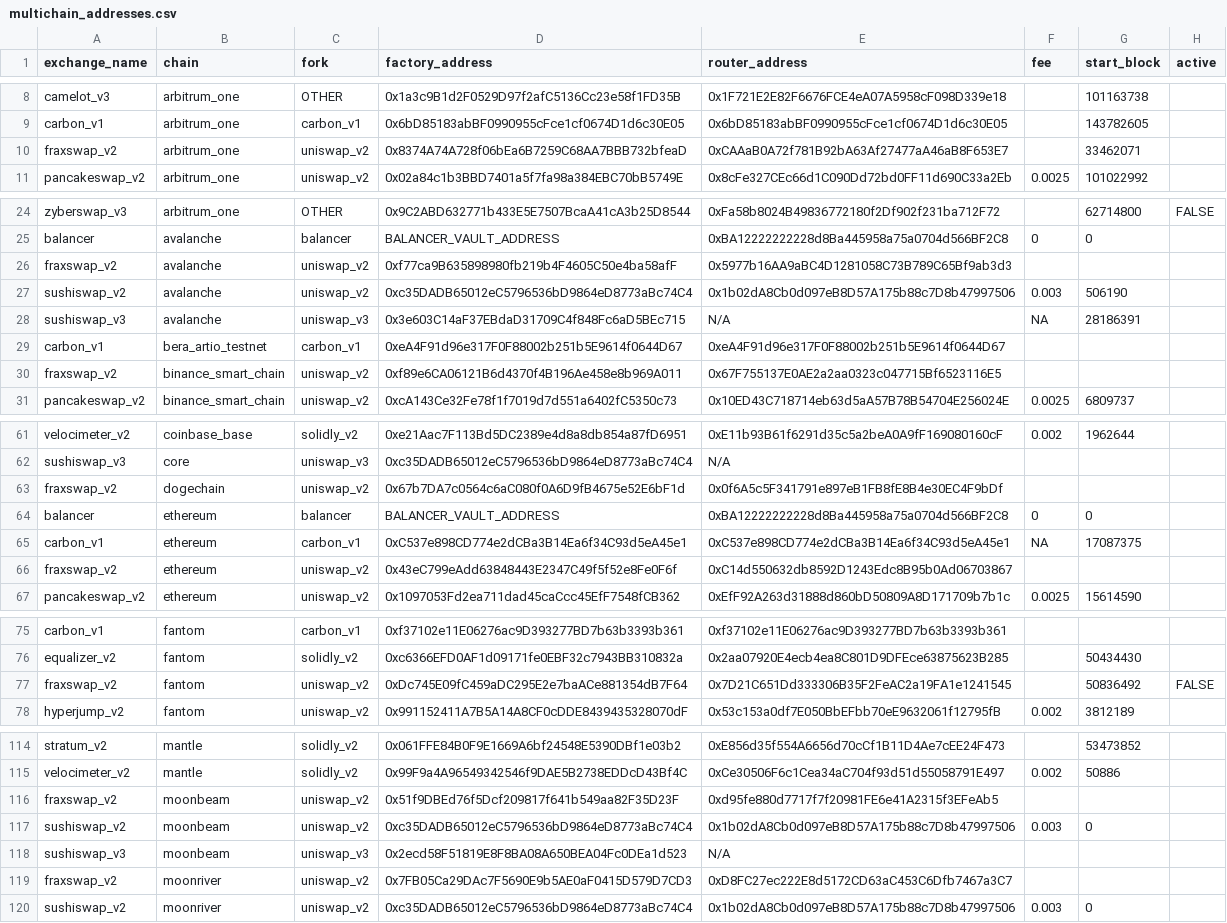
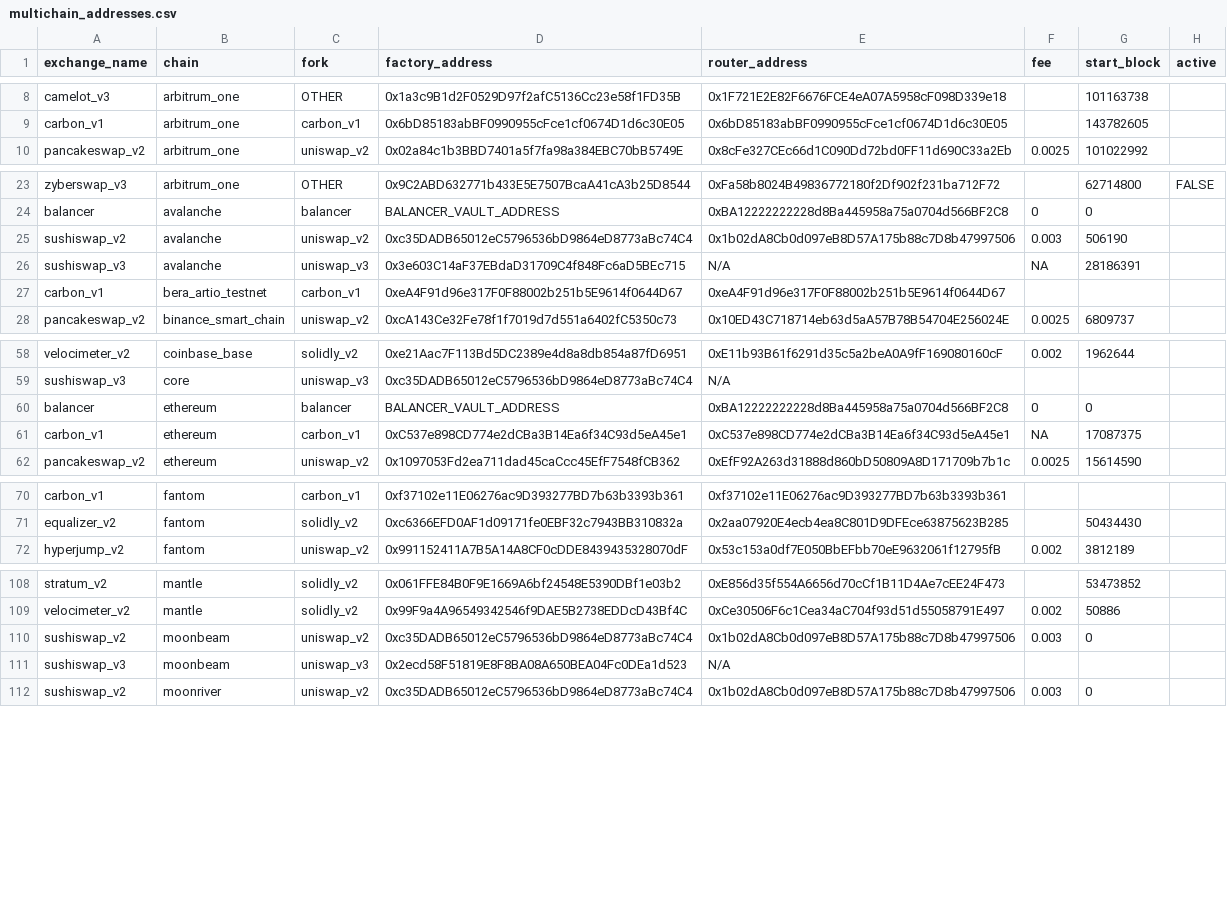
Before and after one commit to bancorprotocol/fastlane-bot, a CSV file: fastlane_bot/data/multichain_addresses.csv, drawn as a sheet; only a part is shown, gaps mark what is left out; the diff covers the shown part only.

Commit message:
Removed fraxswap - not yet supported

```diff
--- a/fastlane_bot/data/multichain_addresses.csv
+++ b/fastlane_bot/data/multichain_addresses.csv
@@ -9,3 +9,2 @@ camelot_v3,arbitrum_one,OTHER,0x1a3c9B1d2F0529D97f2afC5136Cc23e58f1FD35B,0x1F721
 carbon_v1,arbitrum_one,carbon_v1,0x6bD85183abBF0990955cFce1cf0674D1d6c30E05,0x6bD85183abBF0990955cFce1cf0674D1d6c30E05,,143782605,
-fraxswap_v2,arbitrum_one,uniswap_v2,0x8374A74A728f06bEa6B7259C68AA7BBB732bfeaD,0xCAAaB0A72f781B92bA63Af27477aA46aB8F653E7,,33462071,
 pancakeswap_v2,arbitrum_one,uniswap_v2,0x02a84c1b3BBD7401a5f7fa98a384EBC70bB5749E,0x8cFe327CEc66d1C090Dd72bd0FF11d690C33a2Eb,0.0025,101022992,
@@ -25,3 +24,2 @@ zyberswap_v3,arbitrum_one,OTHER,0x9C2ABD632771b433E5E7507BcaA41cA3b25D8544,0xFa5
 balancer,avalanche,balancer,BALANCER_VAULT_ADDRESS,0xBA12222222228d8Ba445958a75a0704d566BF2C8,0,0,
-fraxswap_v2,avalanche,uniswap_v2,0xf77ca9B635898980fb219b4F4605C50e4ba58afF,0x5977b16AA9aBC4D1281058C73B789C65Bf9ab3d3,,,
 sushiswap_v2,avalanche,uniswap_v2,0xc35DADB65012eC5796536bD9864eD8773aBc74C4,0x1b02dA8Cb0d097eB8D57A175b88c7D8b47997506,0.003,506190,
@@ -29,3 +27,2 @@ sushiswap_v3,avalanche,uniswap_v3,0x3e603C14aF37EBdaD31709C4f848Fc6aD5BEc715,N/A
 carbon_v1,bera_artio_testnet,carbon_v1,0xeA4F91d96e317F0F88002b251b5E9614f0644D67,0xeA4F91d96e317F0F88002b251b5E9614f0644D67,,,
-fraxswap_v2,binance_smart_chain,uniswap_v2,0xf89e6CA06121B6d4370f4B196Ae458e8b969A011,0x67F755137E0AE2a2aa0323c047715Bf6523116E5,,,
 pancakeswap_v2,binance_smart_chain,uniswap_v2,0xcA143Ce32Fe78f1f7019d7d551a6402fC5350c73,0x10ED43C718714eb63d5aA57B78B54704E256024E,0.0025,6809737,
@@ -62,6 +59,4 @@ velocimeter_v2,coinbase_base,solidly_v2,0xe21Aac7F113Bd5DC2389e4d8a8db854a87fD69
 sushiswap_v3,core,uniswap_v3,0xc35DADB65012eC5796536bD9864eD8773aBc74C4,N/A,,,
-fraxswap_v2,dogechain,uniswap_v2,0x67b7DA7c0564c6aC080f0A6D9fB4675e52E6bF1d,0x0f6A5c5F341791e897eB1FB8fE8B4e30EC4F9bDf,,,
 balancer,ethereum,balancer,BALANCER_VAULT_ADDRESS,0xBA12222222228d8Ba445958a75a0704d566BF2C8,0,0,
 carbon_v1,ethereum,carbon_v1,0xC537e898CD774e2dCBa3B14Ea6f34C93d5eA45e1,0xC537e898CD774e2dCBa3B14Ea6f34C93d5eA45e1,NA,17087375,
-fraxswap_v2,ethereum,uniswap_v2,0x43eC799eAdd63848443E2347C49f5f52e8Fe0F6f,0xC14d550632db8592D1243Edc8B95b0Ad06703867,,,
 pancakeswap_v2,ethereum,uniswap_v2,0x1097053Fd2ea711dad45caCcc45EfF7548fCB362,0xEfF92A263d31888d860bD50809A8D171709b7b1c,0.0025,15614590,
@@ -76,3 +71,2 @@ carbon_v1,fantom,carbon_v1,0xf37102e11E06276ac9D393277BD7b63b3393b361,0xf37102e1
 equalizer_v2,fantom,solidly_v2,0xc6366EFD0AF1d09171fe0EBF32c7943BB310832a,0x2aa07920E4ecb4ea8C801D9DFEce63875623B285,,50434430,
-fraxswap_v2,fantom,uniswap_v2,0xDc745E09fC459aDC295E2e7baACe881354dB7F64,0x7D21C651Dd333306B35F2FeAC2a19FA1e1241545,,50836492,FALSE
 hyperjump_v2,fantom,uniswap_v2,0x991152411A7B5A14A8CF0cDDE8439435328070dF,0x53c153a0df7E050BbEFbb70eE9632061f12795fB,0.002,3812189,
@@ -115,6 +109,4 @@ stratum_v2,mantle,solidly_v2,0x061FFE84B0F9E1669A6bf24548E5390DBf1e03b2,0xE856d3
 velocimeter_v2,mantle,solidly_v2,0x99F9a4A96549342546f9DAE5B2738EDDcD43Bf4C,0xCe30506F6c1Cea34aC704f93d51d55058791E497,0.002,50886,
-fraxswap_v2,moonbeam,uniswap_v2,0x51f9DBEd76f5Dcf209817f641b549aa82F35D23F,0xd95fe880d7717f7f20981FE6e41A2315f3EFeAb5,,,
 sushiswap_v2,moonbeam,uniswap_v2,0xc35DADB65012eC5796536bD9864eD8773aBc74C4,0x1b02dA8Cb0d097eB8D57A175b88c7D8b47997506,0.003,0,
 sushiswap_v3,moonbeam,uniswap_v3,0x2ecd58F51819E8F8BA08A650BEA04Fc0DEa1d523,N/A,,,
-fraxswap_v2,moonriver,uniswap_v2,0x7FB05Ca29DAc7F5690E9b5AE0aF0415D579D7CD3,0xD8FC27ec222E8d5172CD63aC453C6Dfb7467a3C7,,,
 sushiswap_v2,moonriver,uniswap_v2,0xc35DADB65012eC5796536bD9864eD8773aBc74C4,0x1b02dA8Cb0d097eB8D57A175b88c7D8b47997506,0.003,0,
```
Also changed, not shown: 2 removed rows elsewhere in this file.
